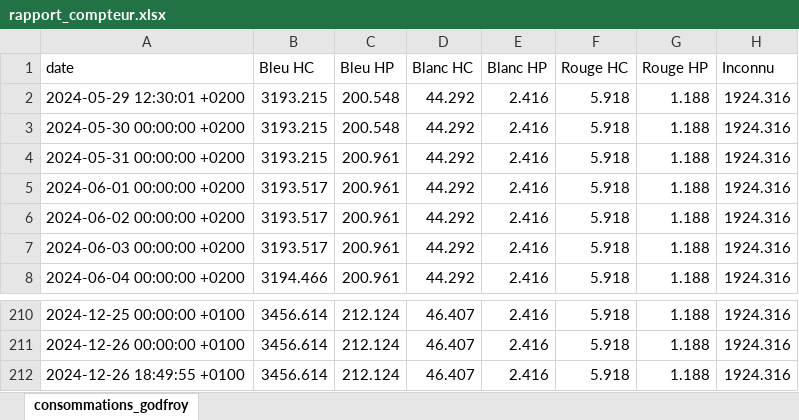
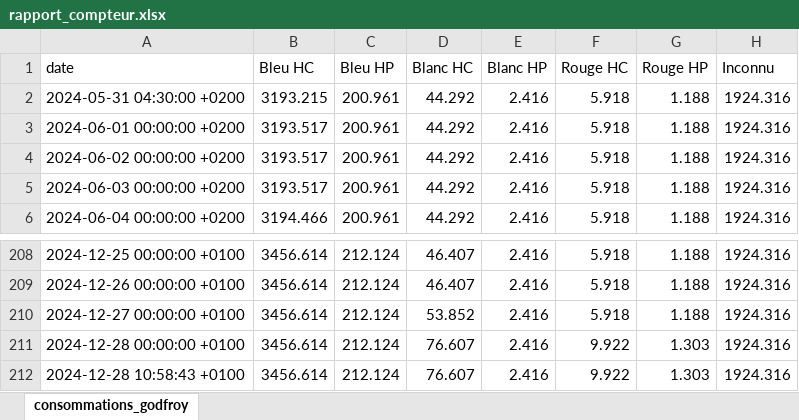
Before and after one commit to ConscritNeuneu/teleinfo, an Excel workbook: rapport_compteur.xlsx, sheet consommations_godfroy, drawn as a sheet; only a part is shown, gaps mark what is left out; values as stored, in another font and other column widths than the file's, no borders; removed rows and columns are numbered as before the commit, all else as after; the diff names each change by its address in the sheet, - before the commit and + after, or states it on an @@ line.

```diff
--- a/rapport_compteur.xlsx (sheet consommations_godfroy)
+++ b/rapport_compteur.xlsx (sheet consommations_godfroy)
-row 2: 2024-05-29 12:30:01 +0200 | 3193.215 | 200.548 | 44.292 | 2.416 | 5.918 | 1.188 | 1924.316
-row 3: 2024-05-30 00:00:00 +0200 | 3193.215 | 200.548 | 44.292 | 2.416 | 5.918 | 1.188 | 1924.316
-A2 (date): 2024-05-31 00:00:00 +0200
+A2 (date): 2024-05-31 04:30:00 +0200
-A210 (date): 2024-12-26 18:49:55 +0100
+A210 (date): 2024-12-27 00:00:00 +0100
-D210 (Blanc HC): 46.407
+D210 (Blanc HC): 53.852
+row 211: 2024-12-28 00:00:00 +0100 | 3456.614 | 212.124 | 76.607 | 2.416 | 9.922 | 1.303 | 1924.316
+row 212: 2024-12-28 10:58:43 +0100 | 3456.614 | 212.124 | 76.607 | 2.416 | 9.922 | 1.303 | 1924.316
```
Also changed, not shown: 3 other files.
